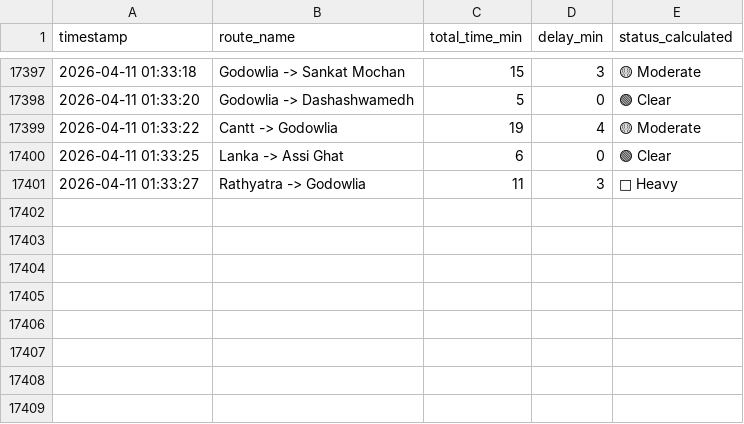
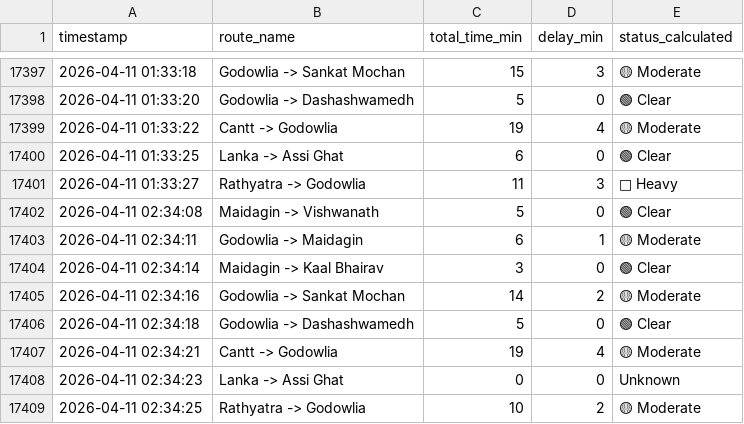
Before and after one commit to Iswarnim/varanasi-traffic-bot, a CSV file: varanasi_smart_data.csv, drawn as a sheet; only a part is shown, gaps mark what is left out.

Commit message:
📈 Updated smart traffic data

```diff
--- a/varanasi_smart_data.csv
+++ b/varanasi_smart_data.csv
@@ -17401 +17401,9 @@ timestamp,route_name,total_time_min,delay_min,status_calculated
 2026-04-11 01:33:27,Rathyatra -> Godowlia,11,3,🔴 Heavy
+2026-04-11 02:34:08,Maidagin -> Vishwanath,5,0,🟢 Clear
+2026-04-11 02:34:11,Godowlia -> Maidagin,6,1,🟡 Moderate
+2026-04-11 02:34:14,Maidagin -> Kaal Bhairav,3,0,🟢 Clear
+2026-04-11 02:34:16,Godowlia -> Sankat Mochan,14,2,🟡 Moderate
+2026-04-11 02:34:18,Godowlia -> Dashashwamedh,5,0,🟢 Clear
+2026-04-11 02:34:21,Cantt -> Godowlia,19,4,🟡 Moderate
+2026-04-11 02:34:23,Lanka -> Assi Ghat,0,0,Unknown
+2026-04-11 02:34:25,Rathyatra -> Godowlia,10,2,🟡 Moderate
```
